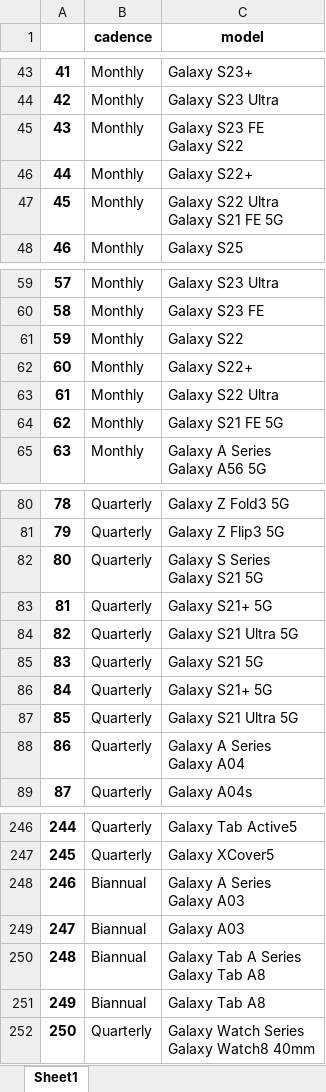
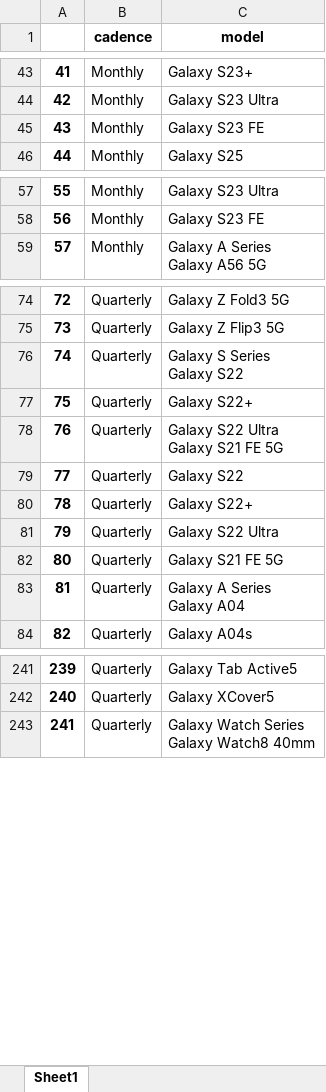
Before and after one commit to DataHerb/dataset-samsung-device-updates, an Excel workbook: dataset/samsung_device_updates.xlsx, sheet Sheet1, drawn as a sheet; only a part is shown, gaps mark what is left out; values as stored, in another font and other column widths than the file's, no borders; removed rows and columns are numbered as before the commit, all else as after; ↵ is a line break in a cell; the diff names each change by its address in the sheet, - before the commit and + after, or states it on an @@ line.

```diff
--- a/dataset/samsung_device_updates.xlsx (sheet Sheet1)
+++ b/dataset/samsung_device_updates.xlsx (sheet Sheet1)
-row 45: 43 | Monthly | Galaxy S23 FE ↵ Galaxy S22
@@ column A renumbered from row 45 down @@
-C45 (model): Galaxy S22+
+C45 (model): Galaxy S23 FE
-row 47: 45 | Monthly | Galaxy S22 Ultra ↵ Galaxy S21 FE 5G
-row 61: 59 | Monthly | Galaxy S22
-row 62: 60 | Monthly | Galaxy S22+
-row 63: 61 | Monthly | Galaxy S22 Ultra
-row 64: 62 | Monthly | Galaxy S21 FE 5G
-C76 (model): Galaxy S Series ↵ Galaxy S21 5G
+C76 (model): Galaxy S Series ↵ Galaxy S22
-C77 (model): Galaxy S21+ 5G
+C77 (model): Galaxy S22+
-C78 (model): Galaxy S21 Ultra 5G
+C78 (model): Galaxy S22 Ultra ↵ Galaxy S21 FE 5G
-C79 (model): Galaxy S21 5G
+C79 (model): Galaxy S22
-C80 (model): Galaxy S21+ 5G
+C80 (model): Galaxy S22+
-C81 (model): Galaxy S21 Ultra 5G
+C81 (model): Galaxy S22 Ultra
+row 82: 80 | Quarterly | Galaxy S21 FE 5G
-row 248: 246 | Biannual | Galaxy A Series ↵ Galaxy A03
-row 249: 247 | Biannual | Galaxy A03
-row 250: 248 | Biannual | Galaxy Tab A Series ↵ Galaxy Tab A8
-row 251: 249 | Biannual | Galaxy Tab A8
```
Also changed, not shown: 1 other file.
